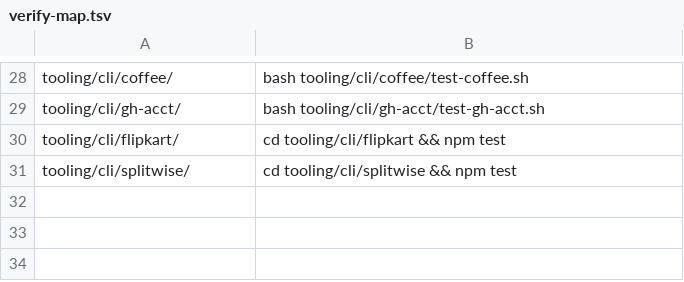
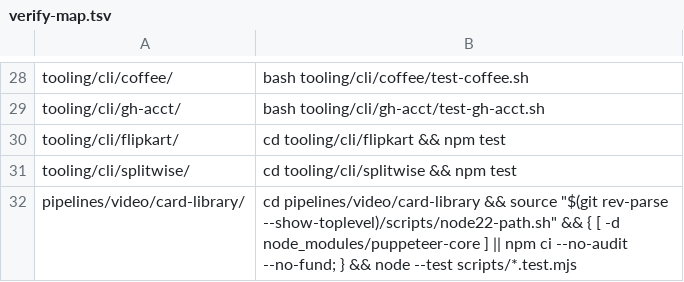
Before and after one commit to akshat-git-jpg/personal-stuff, a TSV file: tooling/cli/pp-land/verify-map.tsv, drawn as a sheet; only a part is shown, gaps mark what is left out.

Commit message:
fix(card-library): probe fixture and land gate

```diff
--- a/tooling/cli/pp-land/verify-map.tsv
+++ b/tooling/cli/pp-land/verify-map.tsv
@@ -31 +31,2 @@ tooling/cli/flipkart/	cd tooling/cli/flipkart && npm test
 tooling/cli/splitwise/	cd tooling/cli/splitwise && npm test
+pipelines/video/card-library/	cd pipelines/video/card-library && source "$(git rev-parse --show-toplevel)/scripts/node22-path.sh" && { [ -d node_modules/puppeteer-core ] || npm ci --no-audit --no-fund; } && node --test scripts/*.test.mjs
```
Also changed, not shown: 1 other file.
